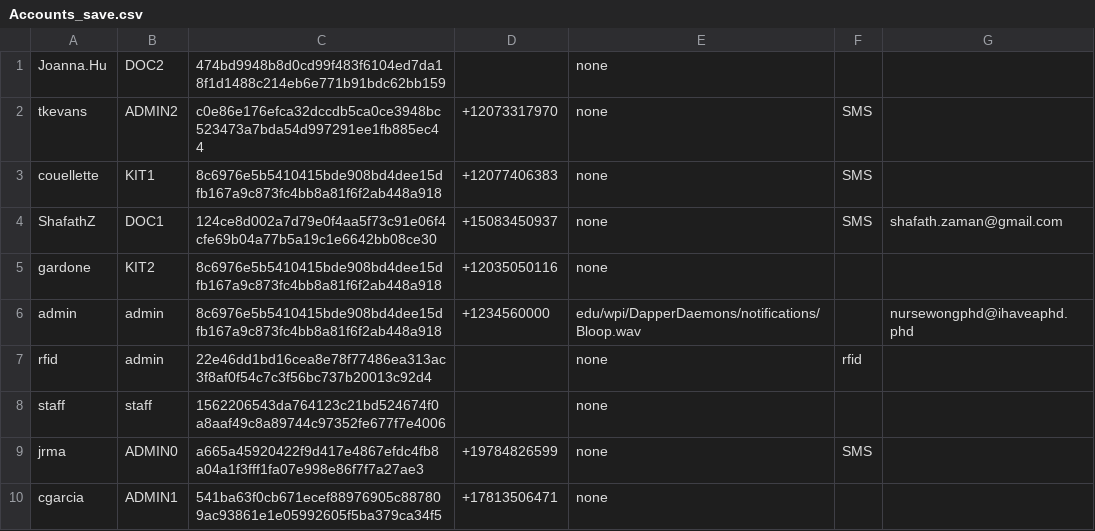
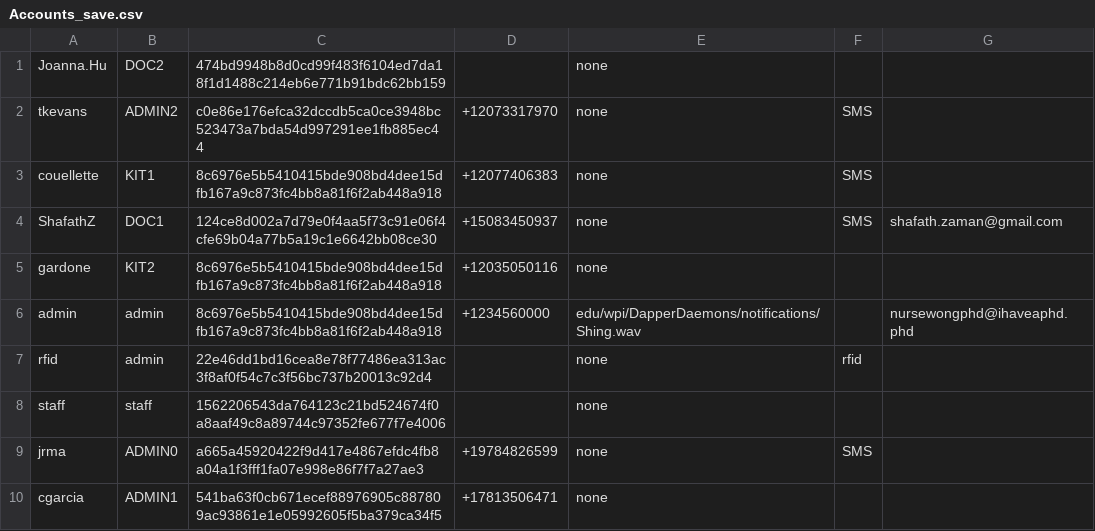
Before and after one commit to CS3733-D22-Team-D/CS3733-D22-Team-D-Application, a CSV file: Accounts_save.csv, drawn as a sheet.

Commit message:
can now change notif sound, ps Nestor was looking good today

```diff
--- a/Accounts_save.csv
+++ b/Accounts_save.csv
@@ -5,3 +5,3 @@ ShafathZ,DOC1,124ce8d002a7d79e0f4aa5f73c91e06f4cfe69b04a77b5a19c1e6642bb08ce30,+
 gardone,KIT2,8c6976e5b5410415bde908bd4dee15dfb167a9c873fc4bb8a81f6f2ab448a918,+12035050116,none,,
-admin,admin,8c6976e5b5410415bde908bd4dee15dfb167a9c873fc4bb8a81f6f2ab448a918,+1234560000,edu/wpi/DapperDaemons/notifications/Bloop.wav,,nursewongphd@ihaveaphd.phd
+admin,admin,8c6976e5b5410415bde908bd4dee15dfb167a9c873fc4bb8a81f6f2ab448a918,+1234560000,edu/wpi/DapperDaemons/notifications/Shing.wav,,nursewongphd@ihaveaphd.phd
 rfid,admin,22e46dd1bd16cea8e78f77486ea313ac3f8af0f54c7c3f56bc737b20013c92d4,,none,rfid,
```
Also changed, not shown: 6 other files.
